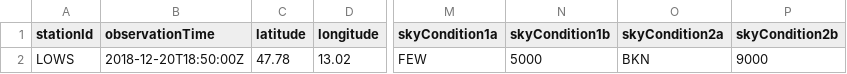
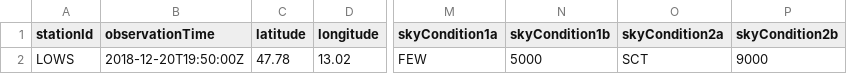
Before and after one commit to mmittlb/pywde1, a CSV file: metar1.csv, drawn as a sheet; only a part is shown, gaps mark what is left out; the diff names each change by its address in the sheet, - before the commit and + after, or states it on an @@ line.

Commit message:
Add metar1.csv

```diff
--- a/metar1.csv
+++ b/metar1.csv
-B2 (observationTime): 2018-12-20T18:50:00Z
+B2 (observationTime): 2018-12-20T19:50:00Z
-O2 (skyCondition2a): BKN
+O2 (skyCondition2a): SCT
```
